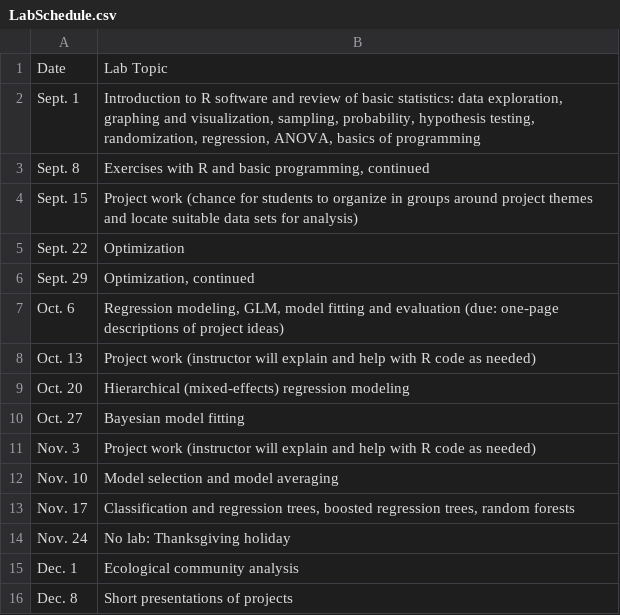
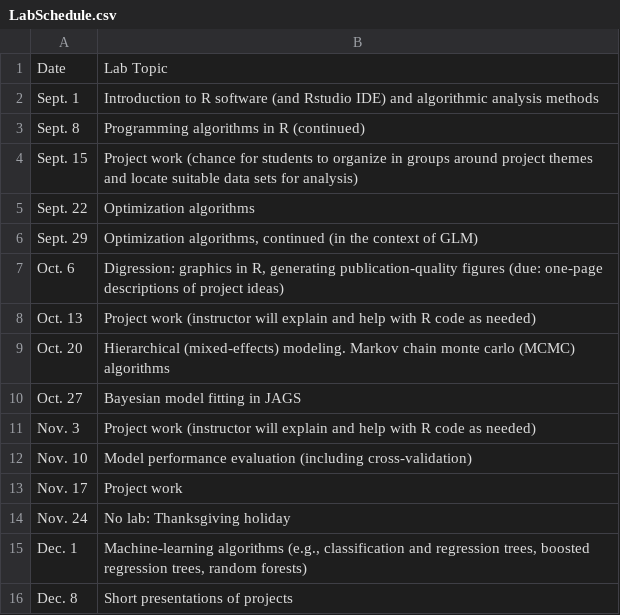
Before and after one commit to kevintshoemaker/NRES-746, a CSV file: LabSchedule.csv, drawn as a sheet.

```diff
--- a/LabSchedule.csv
+++ b/LabSchedule.csv
@@ -1,16 +1,16 @@
 Date,Lab Topic
-Sept. 1,"Introduction to R software and review of basic statistics: data exploration, graphing and visualization, sampling, probability, hypothesis testing, randomization, regression, ANOVA, basics of programming"
-Sept. 8,"Exercises with R and basic programming, continued"
+Sept. 1,Introduction to R software (and Rstudio IDE) and algorithmic analysis methods
+Sept. 8,Programming algorithms in R (continued)
 Sept. 15,Project work (chance for students to organize in groups around project themes and locate suitable data sets for analysis)
-Sept. 22,Optimization
-Sept. 29,"Optimization, continued"
-Oct. 6,"Regression modeling, GLM, model fitting and evaluation (due: one-page descriptions of project ideas)"
+Sept. 22,Optimization algorithms
+Sept. 29,"Optimization algorithms, continued (in the context of GLM)"
+Oct. 6,"Digression: graphics in R, generating publication-quality figures (due: one-page descriptions of project ideas)"
 Oct. 13,Project work (instructor will explain and help with R code as needed)
-Oct. 20,Hierarchical (mixed-effects) regression modeling
-Oct. 27,Bayesian model fitting
+Oct. 20,Hierarchical (mixed-effects) modeling. Markov chain monte carlo (MCMC) algorithms
+Oct. 27,Bayesian model fitting in JAGS
 Nov. 3,Project work (instructor will explain and help with R code as needed)
-Nov. 10,Model selection and model averaging
-Nov. 17,"Classification and regression trees, boosted regression trees, random forests"
+Nov. 10,Model performance evaluation (including cross-validation)
+Nov. 17,Project work
 Nov. 24,No lab: Thanksgiving holiday
-Dec. 1,Ecological community analysis
+Dec. 1,"Machine-learning algorithms (e.g., classification and regression trees, boosted regression trees, random forests)"
 Dec. 8,Short presentations of projects
```
Also changed, not shown: CourseSchedule.csv, 29 other files.
